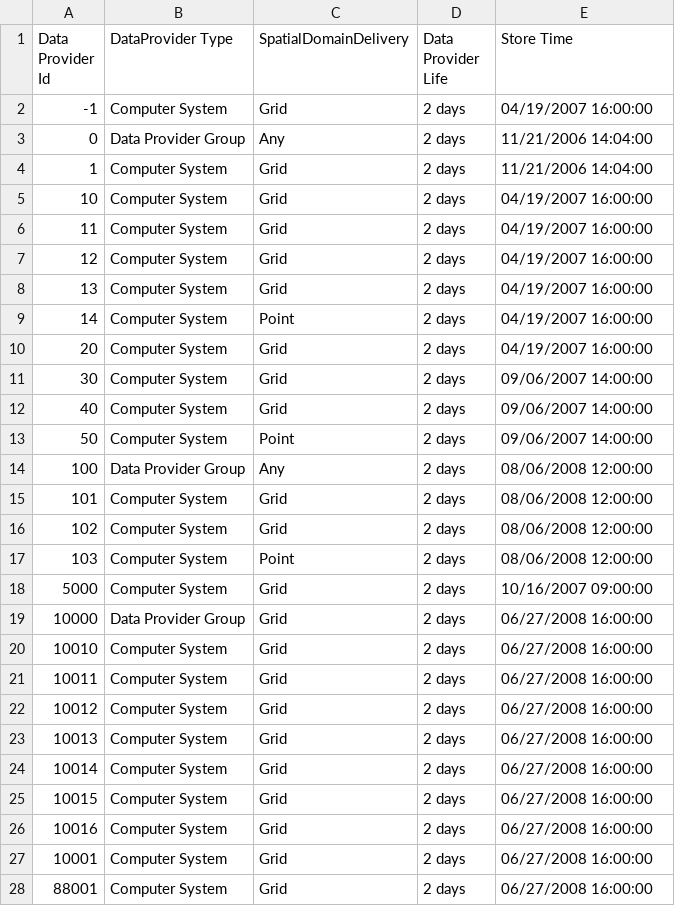
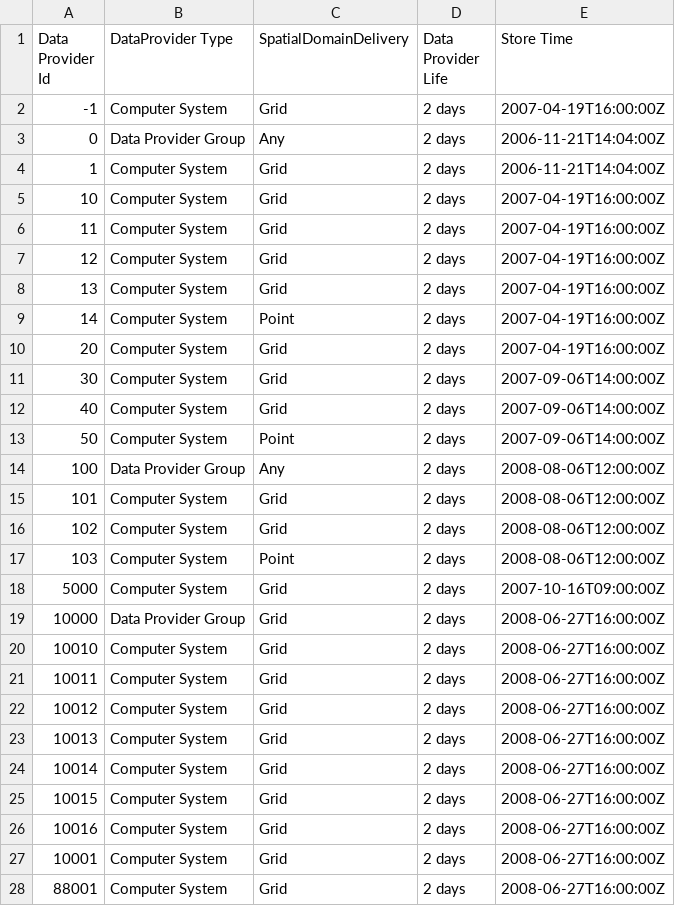
Before and after one commit to metno/wdb, a CSV file: etc/metadata/wdb_dataprovider.in.csv, drawn as a sheet; only a part is shown; the diff covers the shown part only.

```diff
--- a/etc/metadata/wdb_dataprovider.in.csv
+++ b/etc/metadata/wdb_dataprovider.in.csv
@@ -1,28 +1,28 @@
 Data Provider Id|DataProvider Type|SpatialDomainDelivery|Data Provider Life|Store Time
--1|Computer System|Grid|2 days|04/19/2007 16:00:00
-0|Data Provider Group|Any|2 days|11/21/2006 14:04:00
-1|Computer System|Grid|2 days|11/21/2006 14:04:00
-10|Computer System|Grid|2 days|04/19/2007 16:00:00
-11|Computer System|Grid|2 days|04/19/2007 16:00:00
-12|Computer System|Grid|2 days|04/19/2007 16:00:00
-13|Computer System|Grid|2 days|04/19/2007 16:00:00
-14|Computer System|Point|2 days|04/19/2007 16:00:00
-20|Computer System|Grid|2 days|04/19/2007 16:00:00
-30|Computer System|Grid|2 days|09/06/2007 14:00:00
-40|Computer System|Grid|2 days|09/06/2007 14:00:00
-50|Computer System|Point|2 days|09/06/2007 14:00:00
-100|Data Provider Group|Any|2 days|08/06/2008 12:00:00
-101|Computer System|Grid|2 days|08/06/2008 12:00:00
-102|Computer System|Grid|2 days|08/06/2008 12:00:00
-103|Computer System|Point|2 days|08/06/2008 12:00:00
-5000|Computer System|Grid|2 days|10/16/2007 09:00:00
-10000|Data Provider Group|Grid|2 days|06/27/2008 16:00:00
-10010|Computer System|Grid|2 days|06/27/2008 16:00:00
-10011|Computer System|Grid|2 days|06/27/2008 16:00:00
-10012|Computer System|Grid|2 days|06/27/2008 16:00:00
-10013|Computer System|Grid|2 days|06/27/2008 16:00:00
-10014|Computer System|Grid|2 days|06/27/2008 16:00:00
-10015|Computer System|Grid|2 days|06/27/2008 16:00:00
-10016|Computer System|Grid|2 days|06/27/2008 16:00:00
-10001|Computer System|Grid|2 days|06/27/2008 16:00:00
-88001|Computer System|Grid|2 days|06/27/2008 16:00:00
+-1|Computer System|Grid|2 days|2007-04-19T16:00:00Z
+0|Data Provider Group|Any|2 days|2006-11-21T14:04:00Z
+1|Computer System|Grid|2 days|2006-11-21T14:04:00Z
+10|Computer System|Grid|2 days|2007-04-19T16:00:00Z
+11|Computer System|Grid|2 days|2007-04-19T16:00:00Z
+12|Computer System|Grid|2 days|2007-04-19T16:00:00Z
+13|Computer System|Grid|2 days|2007-04-19T16:00:00Z
+14|Computer System|Point|2 days|2007-04-19T16:00:00Z
+20|Computer System|Grid|2 days|2007-04-19T16:00:00Z
+30|Computer System|Grid|2 days|2007-09-06T14:00:00Z
+40|Computer System|Grid|2 days|2007-09-06T14:00:00Z
+50|Computer System|Point|2 days|2007-09-06T14:00:00Z
+100|Data Provider Group|Any|2 days|2008-08-06T12:00:00Z
+101|Computer System|Grid|2 days|2008-08-06T12:00:00Z
+102|Computer System|Grid|2 days|2008-08-06T12:00:00Z
+103|Computer System|Point|2 days|2008-08-06T12:00:00Z
+5000|Computer System|Grid|2 days|2007-10-16T09:00:00Z
+10000|Data Provider Group|Grid|2 days|2008-06-27T16:00:00Z
+10010|Computer System|Grid|2 days|2008-06-27T16:00:00Z
+10011|Computer System|Grid|2 days|2008-06-27T16:00:00Z
+10012|Computer System|Grid|2 days|2008-06-27T16:00:00Z
+10013|Computer System|Grid|2 days|2008-06-27T16:00:00Z
+10014|Computer System|Grid|2 days|2008-06-27T16:00:00Z
+10015|Computer System|Grid|2 days|2008-06-27T16:00:00Z
+10016|Computer System|Grid|2 days|2008-06-27T16:00:00Z
+10001|Computer System|Grid|2 days|2008-06-27T16:00:00Z
+88001|Computer System|Grid|2 days|2008-06-27T16:00:00Z
```
Also changed, not shown: 5 edited cells elsewhere in this file, etc/metadata/wdb_dataprovidercomment.in.csv, etc/metadata/wdb_dataprovidername.in.csv, 6 other files.
